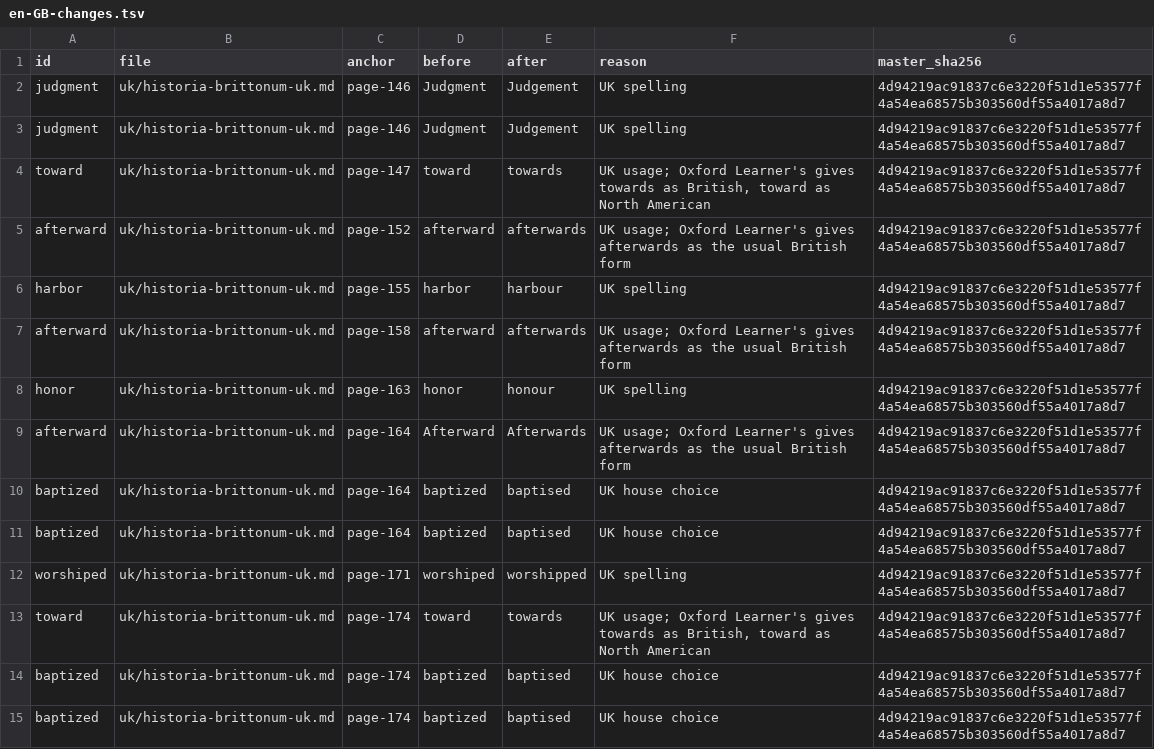
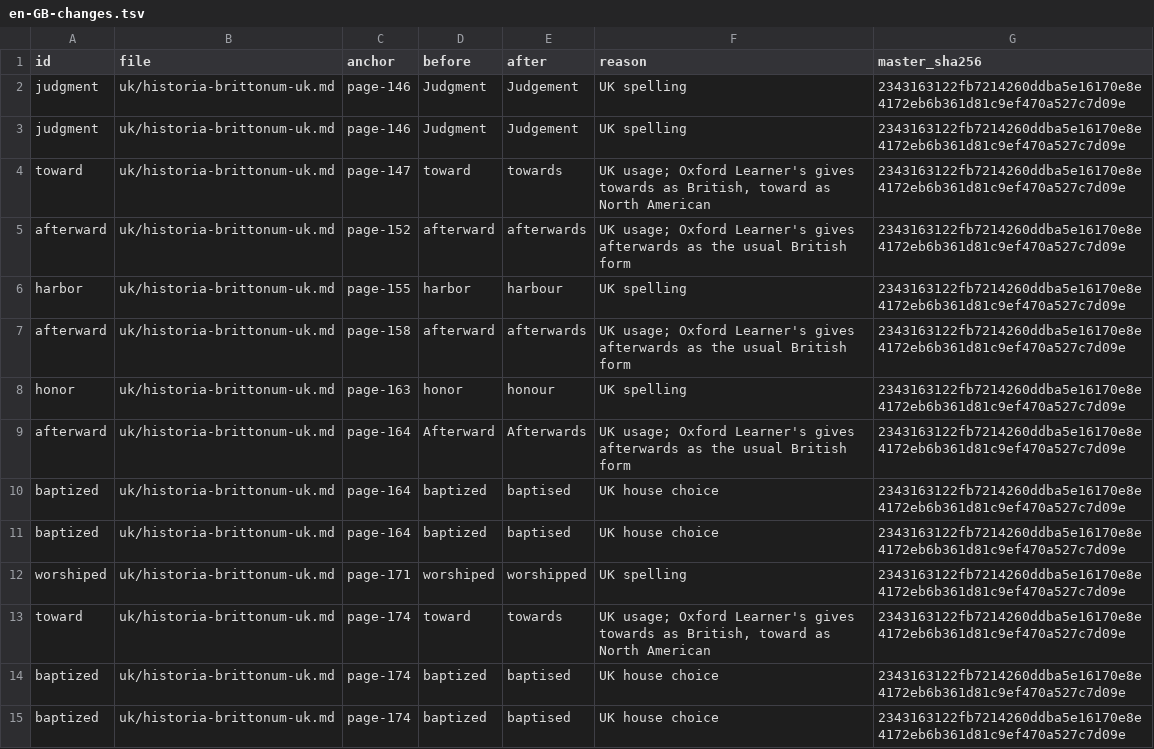
Before and after one commit to ryanallen/leaftext, a TSV file: docs/08-examples/historia-brittonum/locales/en-GB-changes.tsv, drawn as a sheet; only a part is shown; the diff covers the shown part only.

```diff
--- a/docs/08-examples/historia-brittonum/locales/en-GB-changes.tsv
+++ b/docs/08-examples/historia-brittonum/locales/en-GB-changes.tsv
@@ -1,15 +1,15 @@
 id	file	anchor	before	after	reason	master_sha256
-judgment	uk/historia-brittonum-uk.md	page-146	Judgment	Judgement	UK spelling	4d94219ac91837c6e3220f51d1e53577f4a54ea68575b303560df55a4017a8d7
-judgment	uk/historia-brittonum-uk.md	page-146	Judgment	Judgement	UK spelling	4d94219ac91837c6e3220f51d1e53577f4a54ea68575b303560df55a4017a8d7
-toward	uk/historia-brittonum-uk.md	page-147	toward	towards	UK usage; Oxford Learner's gives towards as British, toward as North American	4d94219ac91837c6e3220f51d1e53577f4a54ea68575b303560df55a4017a8d7
-afterward	uk/historia-brittonum-uk.md	page-152	afterward	afterwards	UK usage; Oxford Learner's gives afterwards as the usual British form	4d94219ac91837c6e3220f51d1e53577f4a54ea68575b303560df55a4017a8d7
-harbor	uk/historia-brittonum-uk.md	page-155	harbor	harbour	UK spelling	4d94219ac91837c6e3220f51d1e53577f4a54ea68575b303560df55a4017a8d7
-afterward	uk/historia-brittonum-uk.md	page-158	afterward	afterwards	UK usage; Oxford Learner's gives afterwards as the usual British form	4d94219ac91837c6e3220f51d1e53577f4a54ea68575b303560df55a4017a8d7
-honor	uk/historia-brittonum-uk.md	page-163	honor	honour	UK spelling	4d94219ac91837c6e3220f51d1e53577f4a54ea68575b303560df55a4017a8d7
-afterward	uk/historia-brittonum-uk.md	page-164	Afterward	Afterwards	UK usage; Oxford Learner's gives afterwards as the usual British form	4d94219ac91837c6e3220f51d1e53577f4a54ea68575b303560df55a4017a8d7
-baptized	uk/historia-brittonum-uk.md	page-164	baptized	baptised	UK house choice	4d94219ac91837c6e3220f51d1e53577f4a54ea68575b303560df55a4017a8d7
-baptized	uk/historia-brittonum-uk.md	page-164	baptized	baptised	UK house choice	4d94219ac91837c6e3220f51d1e53577f4a54ea68575b303560df55a4017a8d7
-worshiped	uk/historia-brittonum-uk.md	page-171	worshiped	worshipped	UK spelling	4d94219ac91837c6e3220f51d1e53577f4a54ea68575b303560df55a4017a8d7
-toward	uk/historia-brittonum-uk.md	page-174	toward	towards	UK usage; Oxford Learner's gives towards as British, toward as North American	4d94219ac91837c6e3220f51d1e53577f4a54ea68575b303560df55a4017a8d7
-baptized	uk/historia-brittonum-uk.md	page-174	baptized	baptised	UK house choice	4d94219ac91837c6e3220f51d1e53577f4a54ea68575b303560df55a4017a8d7
-baptized	uk/historia-brittonum-uk.md	page-174	baptized	baptised	UK house choice	4d94219ac91837c6e3220f51d1e53577f4a54ea68575b303560df55a4017a8d7
+judgment	uk/historia-brittonum-uk.md	page-146	Judgment	Judgement	UK spelling	2343163122fb7214260ddba5e16170e8e4172eb6b361d81c9ef470a527c7d09e
+judgment	uk/historia-brittonum-uk.md	page-146	Judgment	Judgement	UK spelling	2343163122fb7214260ddba5e16170e8e4172eb6b361d81c9ef470a527c7d09e
+toward	uk/historia-brittonum-uk.md	page-147	toward	towards	UK usage; Oxford Learner's gives towards as British, toward as North American	2343163122fb7214260ddba5e16170e8e4172eb6b361d81c9ef470a527c7d09e
+afterward	uk/historia-brittonum-uk.md	page-152	afterward	afterwards	UK usage; Oxford Learner's gives afterwards as the usual British form	2343163122fb7214260ddba5e16170e8e4172eb6b361d81c9ef470a527c7d09e
+harbor	uk/historia-brittonum-uk.md	page-155	harbor	harbour	UK spelling	2343163122fb7214260ddba5e16170e8e4172eb6b361d81c9ef470a527c7d09e
+afterward	uk/historia-brittonum-uk.md	page-158	afterward	afterwards	UK usage; Oxford Learner's gives afterwards as the usual British form	2343163122fb7214260ddba5e16170e8e4172eb6b361d81c9ef470a527c7d09e
+honor	uk/historia-brittonum-uk.md	page-163	honor	honour	UK spelling	2343163122fb7214260ddba5e16170e8e4172eb6b361d81c9ef470a527c7d09e
+afterward	uk/historia-brittonum-uk.md	page-164	Afterward	Afterwards	UK usage; Oxford Learner's gives afterwards as the usual British form	2343163122fb7214260ddba5e16170e8e4172eb6b361d81c9ef470a527c7d09e
+baptized	uk/historia-brittonum-uk.md	page-164	baptized	baptised	UK house choice	2343163122fb7214260ddba5e16170e8e4172eb6b361d81c9ef470a527c7d09e
+baptized	uk/historia-brittonum-uk.md	page-164	baptized	baptised	UK house choice	2343163122fb7214260ddba5e16170e8e4172eb6b361d81c9ef470a527c7d09e
+worshiped	uk/historia-brittonum-uk.md	page-171	worshiped	worshipped	UK spelling	2343163122fb7214260ddba5e16170e8e4172eb6b361d81c9ef470a527c7d09e
+toward	uk/historia-brittonum-uk.md	page-174	toward	towards	UK usage; Oxford Learner's gives towards as British, toward as North American	2343163122fb7214260ddba5e16170e8e4172eb6b361d81c9ef470a527c7d09e
+baptized	uk/historia-brittonum-uk.md	page-174	baptized	baptised	UK house choice	2343163122fb7214260ddba5e16170e8e4172eb6b361d81c9ef470a527c7d09e
+baptized	uk/historia-brittonum-uk.md	page-174	baptized	baptised	UK house choice	2343163122fb7214260ddba5e16170e8e4172eb6b361d81c9ef470a527c7d09e
```
Also changed, not shown: 173 edited cells elsewhere in this file, docs/08-examples/annales-cambriae/locales/en-GB-changes.tsv, docs/08-examples/merlin/locales/en-GB-changes.tsv, 20 other files.
